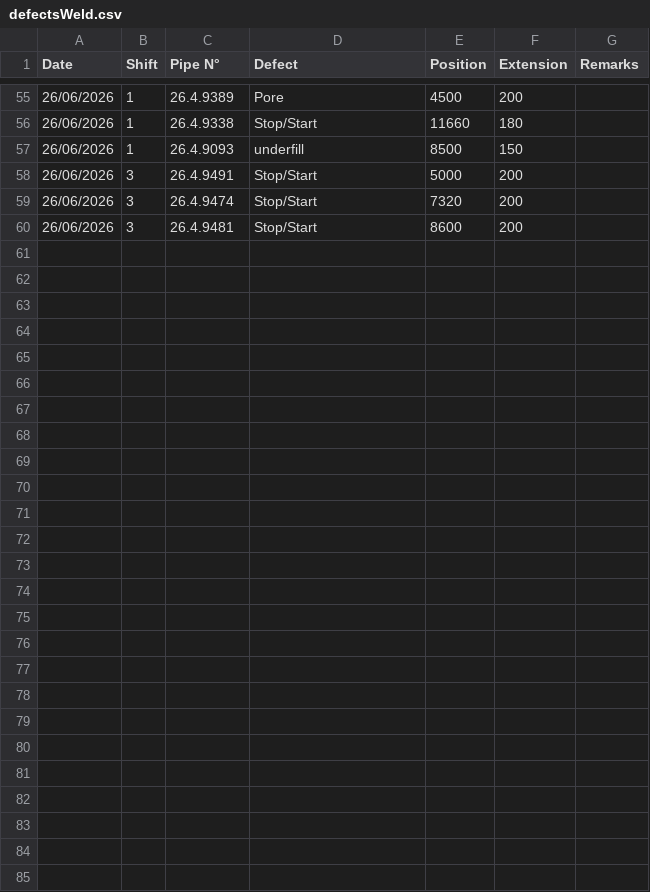
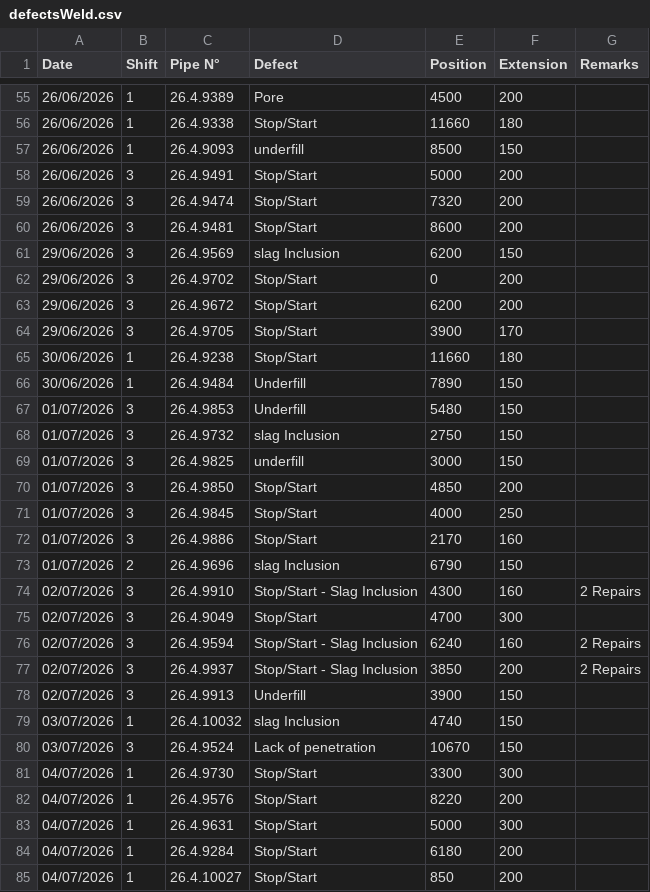
Before and after one commit to fanatics-hue/sakarya-dashboard, a CSV file: data/defectsWeld.csv, drawn as a sheet; only a part is shown, gaps mark what is left out; the diff covers the shown part only; the diff names each change by its address in the sheet, - before the commit and + after, or states it on an @@ line.

```diff
--- a/data/defectsWeld.csv
+++ b/data/defectsWeld.csv
+row 61: 29/06/2026 | 3 | 26.4.9569 | slag Inclusion | 6200 | 150
+row 62: 29/06/2026 | 3 | 26.4.9702 | Stop/Start | 0 | 200
+row 63: 29/06/2026 | 3 | 26.4.9672 | Stop/Start | 6200 | 200
+row 64: 29/06/2026 | 3 | 26.4.9705 | Stop/Start | 3900 | 170
+row 65: 30/06/2026 | 1 | 26.4.9238 | Stop/Start | 11660 | 180
+row 66: 30/06/2026 | 1 | 26.4.9484 | Underfill | 7890 | 150
+row 67: 01/07/2026 | 3 | 26.4.9853 | Underfill | 5480 | 150
+row 68: 01/07/2026 | 3 | 26.4.9732 | slag Inclusion | 2750 | 150
+row 69: 01/07/2026 | 3 | 26.4.9825 | underfill | 3000 | 150
+row 70: 01/07/2026 | 3 | 26.4.9850 | Stop/Start | 4850 | 200
+row 71: 01/07/2026 | 3 | 26.4.9845 | Stop/Start | 4000 | 250
+row 72: 01/07/2026 | 3 | 26.4.9886 | Stop/Start | 2170 | 160
+row 73: 01/07/2026 | 2 | 26.4.9696 | slag Inclusion | 6790 | 150
+row 74: 02/07/2026 | 3 | 26.4.9910 | Stop/Start - Slag Inclusion | 4300 | 160 | 2 Repairs
+row 75: 02/07/2026 | 3 | 26.4.9049 | Stop/Start | 4700 | 300
+row 76: 02/07/2026 | 3 | 26.4.9594 | Stop/Start - Slag Inclusion | 6240 | 160 | 2 Repairs
+row 77: 02/07/2026 | 3 | 26.4.9937 | Stop/Start - Slag Inclusion | 3850 | 200 | 2 Repairs
+row 78: 02/07/2026 | 3 | 26.4.9913 | Underfill | 3900 | 150
+row 79: 03/07/2026 | 1 | 26.4.10032 | slag Inclusion | 4740 | 150
+row 80: 03/07/2026 | 3 | 26.4.9524 | Lack of penetration | 10670 | 150
+row 81: 04/07/2026 | 1 | 26.4.9730 | Stop/Start | 3300 | 300
+row 82: 04/07/2026 | 1 | 26.4.9576 | Stop/Start | 8220 | 200
+row 83: 04/07/2026 | 1 | 26.4.9631 | Stop/Start | 5000 | 300
+row 84: 04/07/2026 | 1 | 26.4.9284 | Stop/Start | 6180 | 200
+row 85: 04/07/2026 | 1 | 26.4.10027 | Stop/Start | 850 | 200
```
Also changed, not shown: 2 edited cells elsewhere in this file, data/defectsFinal.csv, data/summary.csv, 1 other file.
